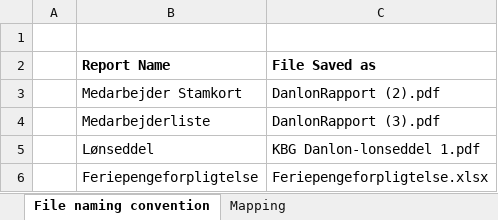
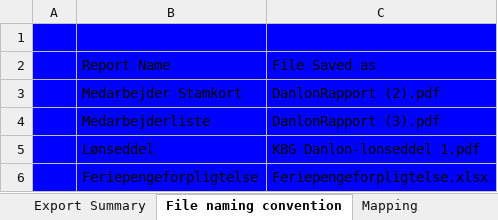
Before and after one commit to Horaizon-Ltd/hzn-employee-onboard, an Excel workbook: aws-source/handlers_docker/generate_output/src/mapping/danlon_mapping_new.xlsx, sheet File naming convention, drawn as a sheet; values as stored, in another font and other column widths than the file's, no borders; the diff names each change by its address in the sheet, - before the commit and + after, or states it on an @@ line.

```diff
--- a/aws-source/handlers_docker/generate_output/src/mapping/danlon_mapping_new.xlsx (sheet File naming convention)
+++ b/aws-source/handlers_docker/generate_output/src/mapping/danlon_mapping_new.xlsx (sheet File naming convention)
+sheet tab: Export Summary
-A1:C6 fill: none
+A1:C6 fill: #0000FF
-B2:C2 bold: on
+B2:C2 bold: off
```
Also changed, not shown: sheet Mapping, 7 other files.
